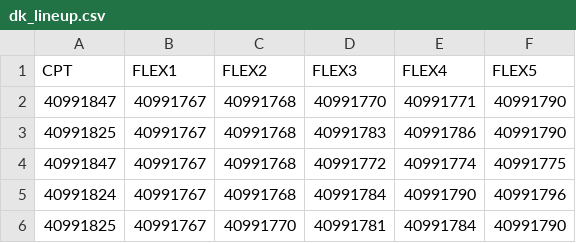
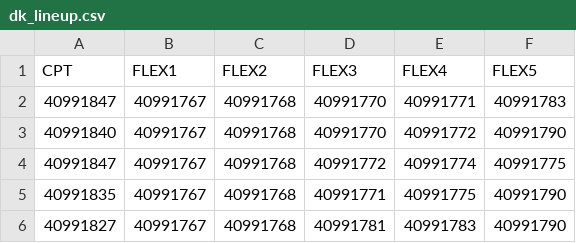
Before and after one commit to galactusaurus/df_optimization, a CSV file: dk_lineup.csv, drawn as a sheet.

```diff
--- a/dk_lineup.csv
+++ b/dk_lineup.csv
@@ -1,6 +1,6 @@
 CPT,FLEX1,FLEX2,FLEX3,FLEX4,FLEX5
-40991847,40991767,40991768,40991770,40991771,40991790
-40991825,40991767,40991768,40991783,40991786,40991790
+40991847,40991767,40991768,40991770,40991771,40991783
+40991840,40991767,40991768,40991770,40991772,40991790
 40991847,40991767,40991768,40991772,40991774,40991775
-40991824,40991767,40991768,40991784,40991790,40991796
-40991825,40991767,40991770,40991781,40991784,40991790
+40991835,40991767,40991768,40991771,40991775,40991790
+40991827,40991767,40991768,40991781,40991783,40991790
```
Also changed, not shown: lineup_summary.csv, 1 other file.
